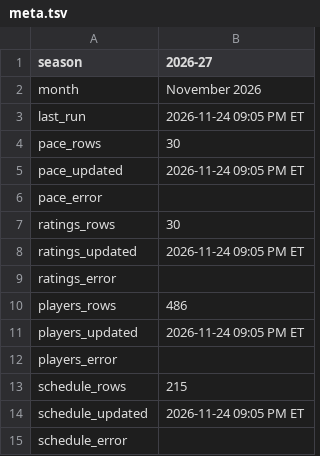
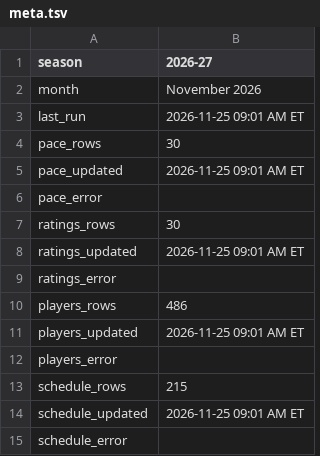
Before and after one commit to michaelatherton1/nba-board, a TSV file: site/wb/meta.tsv, drawn as a sheet.

```diff
--- a/site/wb/meta.tsv
+++ b/site/wb/meta.tsv
@@ -2,14 +2,14 @@ season	2026-27
 month	November 2026
-last_run	2026-11-24 09:05 PM ET
+last_run	2026-11-25 09:01 AM ET
 pace_rows	30
-pace_updated	2026-11-24 09:05 PM ET
+pace_updated	2026-11-25 09:01 AM ET
 pace_error	
 ratings_rows	30
-ratings_updated	2026-11-24 09:05 PM ET
+ratings_updated	2026-11-25 09:01 AM ET
 ratings_error	
 players_rows	486
-players_updated	2026-11-24 09:05 PM ET
+players_updated	2026-11-25 09:01 AM ET
 players_error	
 schedule_rows	215
-schedule_updated	2026-11-24 09:05 PM ET
+schedule_updated	2026-11-25 09:01 AM ET
 schedule_error	
```
Also changed, not shown: site/wb/pace.tsv, site/wb/players.tsv, 3 other files.
